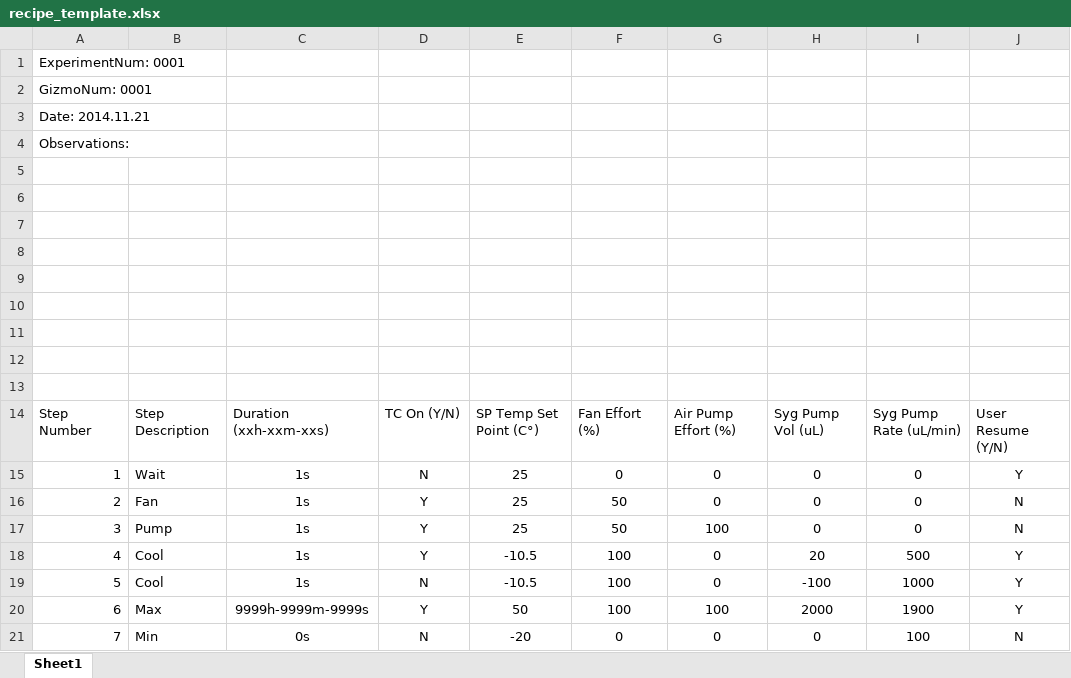
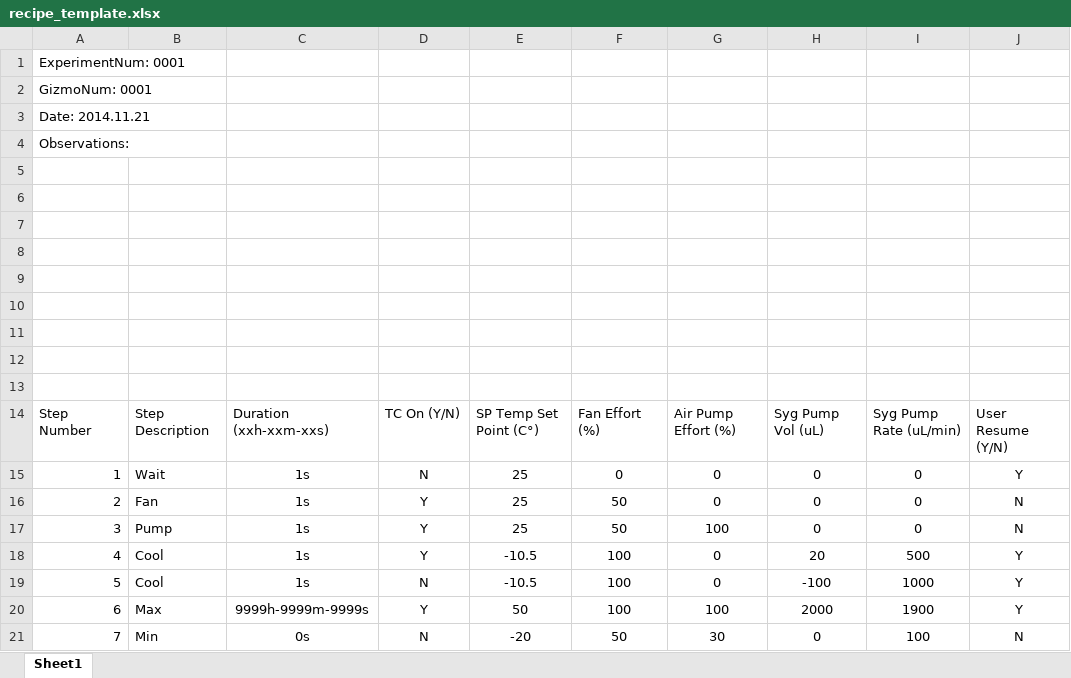
Before and after one commit to TaylorCooper/A4_FreezeRay, an Excel workbook: recipe_template.xlsx, sheet Sheet1, drawn as a sheet; only a part is shown; values as stored, in another font and other column widths than the file's, no borders; the diff names each change by its address in the sheet, - before the commit and + after, or states it on an @@ line.

```diff
--- a/recipe_template.xlsx (sheet Sheet1)
+++ b/recipe_template.xlsx (sheet Sheet1)
-F21: 0
+F21: 50
-G21: 0
+G21: 30
```
Also changed, not shown: 19 other files.
